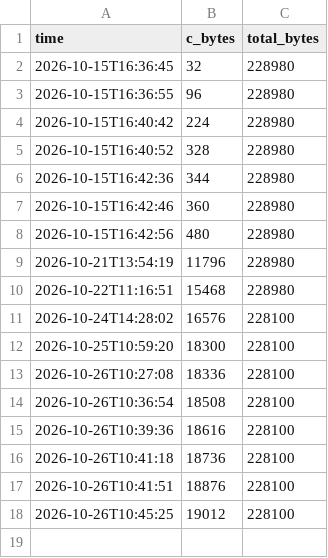
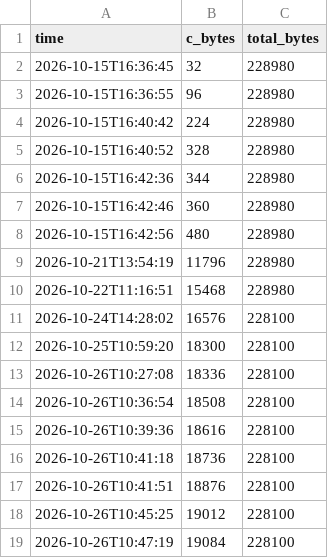
Before and after one commit to turboboy215/jazz-gba-decomp, a CSV file: progress_history.csv, drawn as a sheet.

```diff
--- a/progress_history.csv
+++ b/progress_history.csv
@@ -18 +18,2 @@ time,c_bytes,total_bytes
 2026-10-26T10:45:25,19012,228100
+2026-10-26T10:47:19,19084,228100
```
Also changed, not shown: 10 other files.
